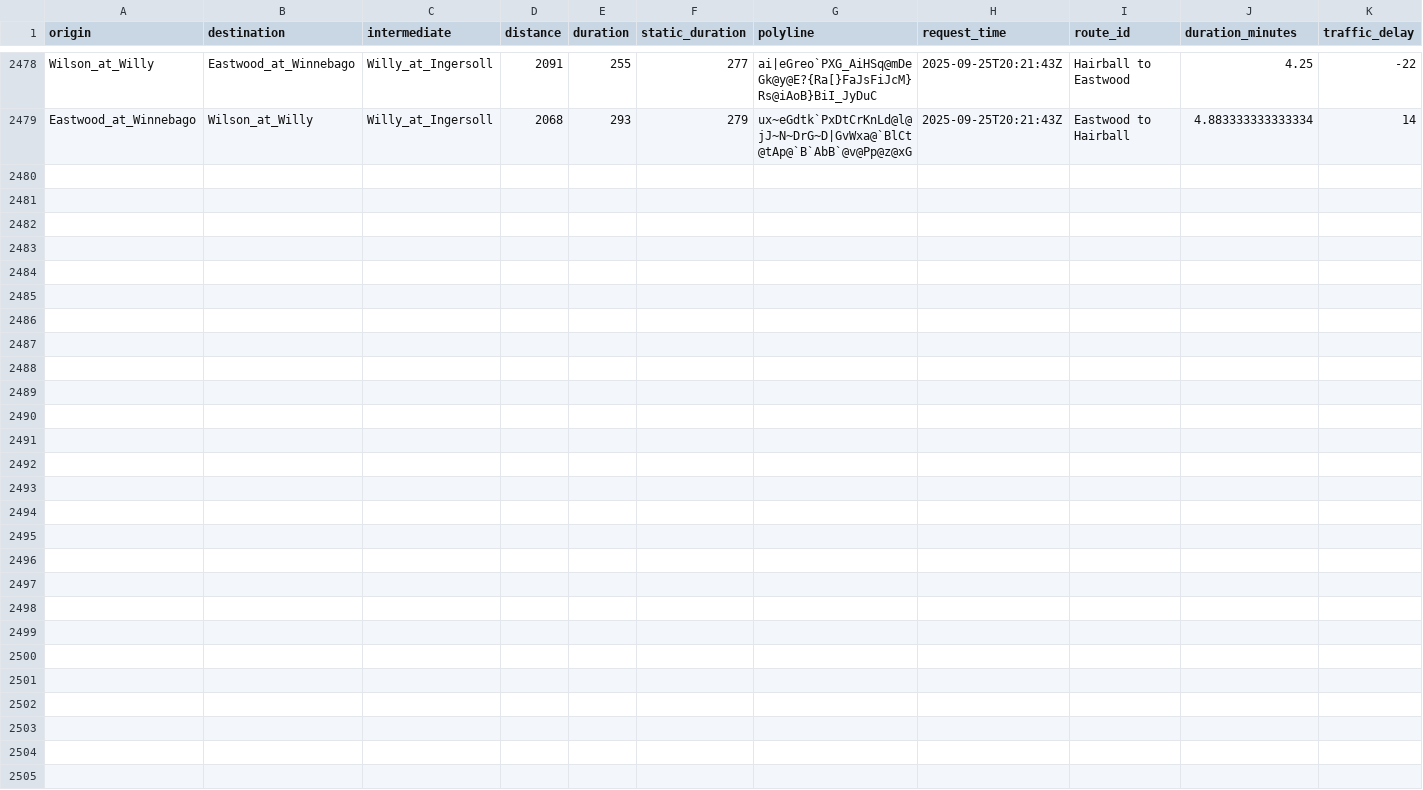
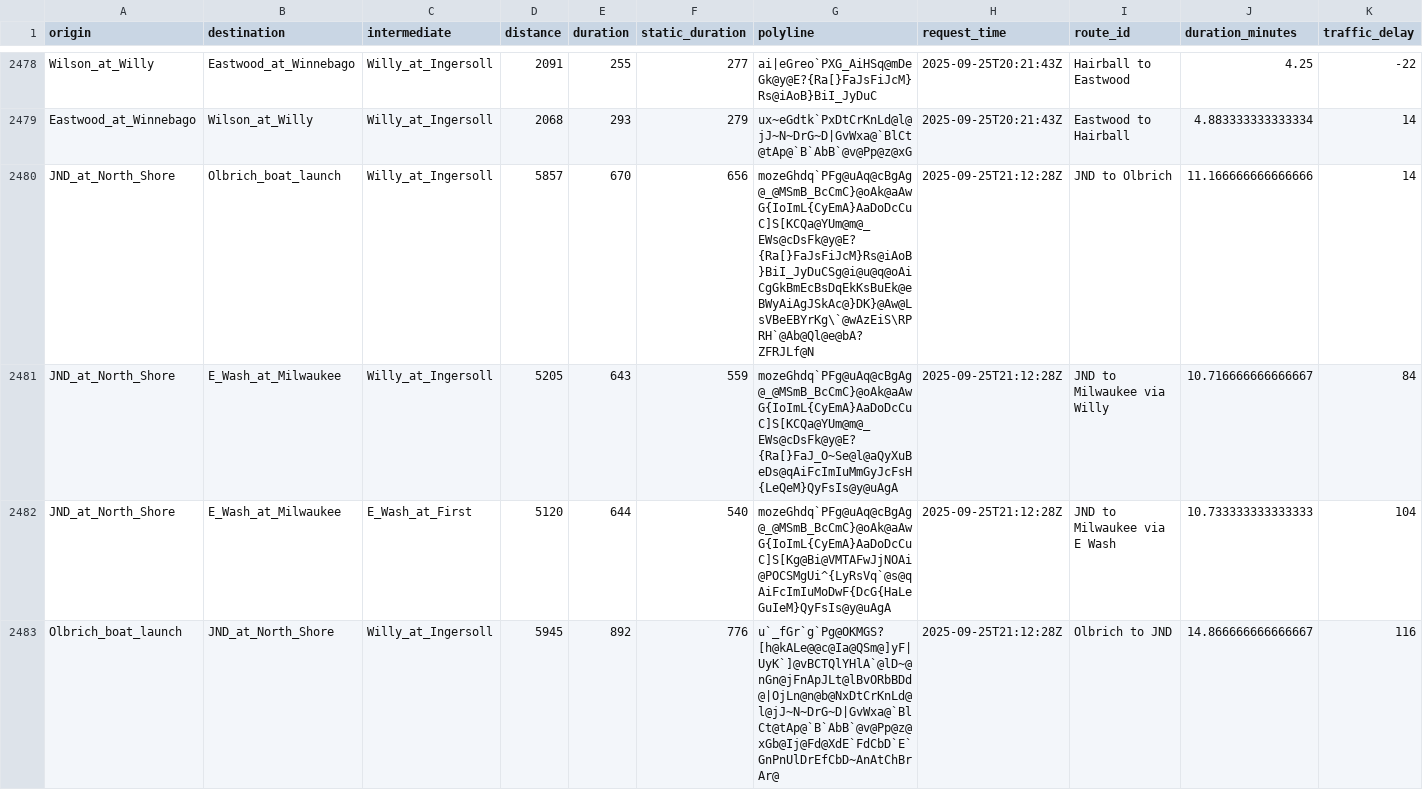
Before and after one commit to vgXhc/willy_street, a CSV file: data/data_clean.csv, drawn as a sheet; only a part is shown, gaps mark what is left out; rows hold the shown columns only; the diff covers the shown part only; the diff names each change by its address in the sheet, - before the commit and + after, or states it on an @@ line.

```diff
--- a/data/data_clean.csv
+++ b/data/data_clean.csv
+row 2480: JND_at_North_Shore | Olbrich_boat_launch | Willy_at_Ingersoll | 5857 | 670 | 656 | mozeGhdq`PFg@uAq@cBgAg@_@MSmB_BcCmC}@oAk@aAwG{IoImL{CyEmA}AaDoDcCuC]S[KCQa@YUm@m@_EWs@cDsFk@y@E?{Ra[}FaJsFiJcM}Rs@iAoB}BiI_JyDuCSg@i@u@q@oAiCgGkBmEcBsDqEkKsBuEk@eBWyAiAgJSkAc@}DK}@Aw@LsVBeEBYrKg\`@wAzEiS\RPRH`@Ab@Ql@e@bA?ZFRJLf@N | 2025-09-25T21:12:28Z | JND to Olbrich | 11.166666666666666 | 14
+row 2481: JND_at_North_Shore | E_Wash_at_Milwaukee | Willy_at_Ingersoll | 5205 | 643 | 559 | mozeGhdq`PFg@uAq@cBgAg@_@MSmB_BcCmC}@oAk@aAwG{IoImL{CyEmA}AaDoDcCuC]S[KCQa@YUm@m@_EWs@cDsFk@y@E?{Ra[}FaJ_O~Se@l@aQyXuBeDs@qAiFcImIuMmGyJcFsH{LeQeM}QyFsIs@y@uAgA | 2025-09-25T21:12:28Z | JND to Milwaukee via Willy | 10.716666666666667 | 84
+row 2482: JND_at_North_Shore | E_Wash_at_Milwaukee | E_Wash_at_First | 5120 | 644 | 540 | mozeGhdq`PFg@uAq@cBgAg@_@MSmB_BcCmC}@oAk@aAwG{IoImL{CyEmA}AaDoDcCuC]S[Kg@Bi@VMTAFwJjNOAi@POCSMgUi^{LyRsVq`@s@qAiFcImIuMoDwF{DcG{HaLeGuIeM}QyFsIs@y@uAgA | 2025-09-25T21:12:28Z | JND to Milwaukee via E Wash | 10.733333333333333 | 104
+row 2483: Olbrich_boat_launch | JND_at_North_Shore | Willy_at_Ingersoll | 5945 | 892 | 776 | u`_fGr`g`Pg@OKMGS?[h@kALe@@c@Ia@QSm@]yF|UyK`]@vBCTQlYHlA`@lD~@nGn@jFnApJLt@lBvORbBDd@|OjLn@n@b@NxDtCrKnLd@l@jJ~N~DrG~D|GvWxa@`BlCt@tAp@`B`AbB`@v@Pp@z@xGb@Ij@Fd@XdE`FdCbD`E`GnPnUlDrEfCbD~AnAtChBrAr@ | 2025-09-25T21:12:28Z | Olbrich to JND | 14.866666666666667 | 116
```
Also changed, not shown: 4 added rows elsewhere in this file, data/data_raw.csv, 1 other file.
